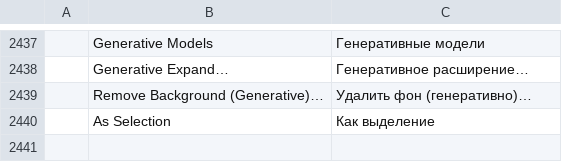
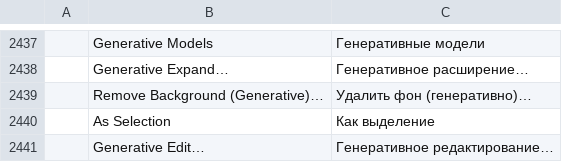
Before and after one commit to CodyChuGit/comfy-photocraft, a TSV file: crates/ui-egui/src/i18n/ru.tsv, drawn as a sheet; only a part is shown, gaps mark what is left out; the diff names each change by its address in the sheet, - before the commit and + after, or states it on an @@ line.

Commit message:
genai: Generative Edit (generate.edit) and an automatic purge on a model switch
- generate.edit (Edit > Generative Edit..., 13 languages, generated dialog):
  the whole composite goes to the official 2511 edit graph with no noise
  mask, the instruction decides what changes (templates
  qwen-edit-2511/edit-lightning-8 and edit, "auto" between them,
  generate.models reports autoEdit); the result is a layer above the
  active one, masked to the selection when there is one (soft or hard
  edge), so a local instruction changes only what is selected on the
  canvas; descriptions are wrapped as "Change this image so that it shows
  ..., keeping everything else exactly as it is."; shares fill_region
  (variations, sizing, timings), which now sends no mask to a template
  that takes none
- run_switching: every generative run remembers the model files of the
  last run per server (a process-wide static) and asks the server to
  unload its models before a run whose files differ; the Lightning run
  after the 40-step base went from 121 s to 20 s; never on a first run
- the 40-step base's 130-148 s is its own cost (two passes a step at
  CFG 4), not the thrash; docs corrected
- five engine tests (edit x4, purge x1); docs: dev log, benchmarks 5c,
  models, architecture, roadmap (Phase 3 core set complete), parity and
  scorecard regenerated

```diff
--- a/crates/ui-egui/src/i18n/ru.tsv
+++ b/crates/ui-egui/src/i18n/ru.tsv
+row 2441:  | Generative Edit… | Генеративное редактирование…
```
Also changed, not shown: crates/ui-egui/src/i18n/cs.tsv, crates/ui-egui/src/i18n/de.tsv, 25 other files.
